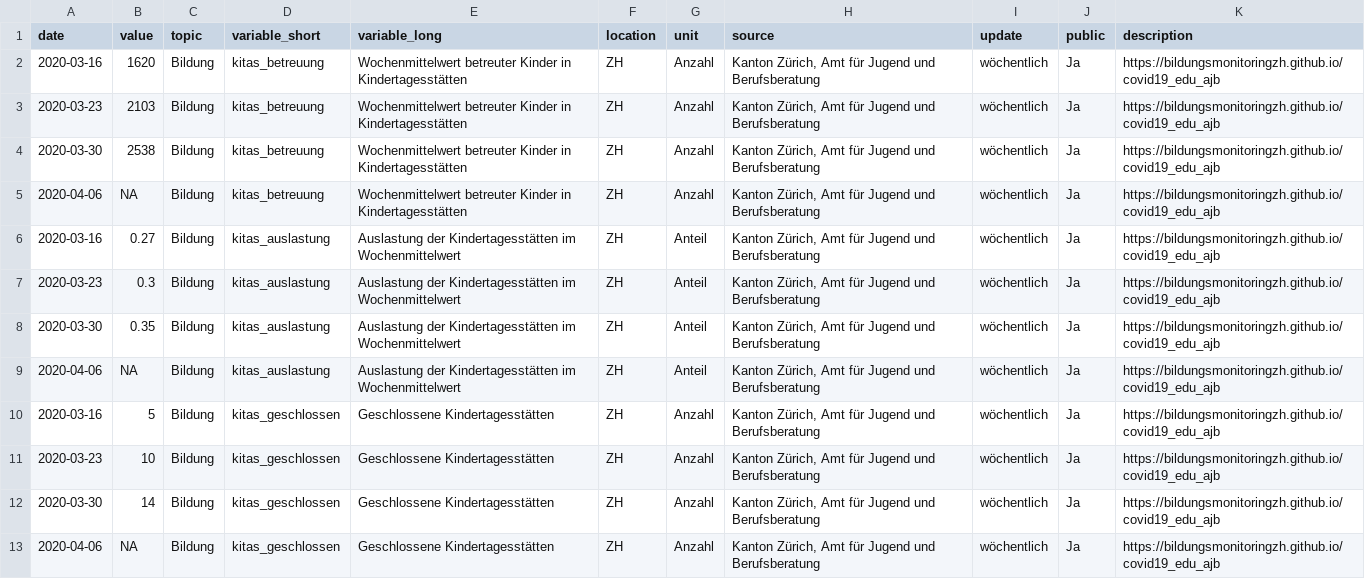
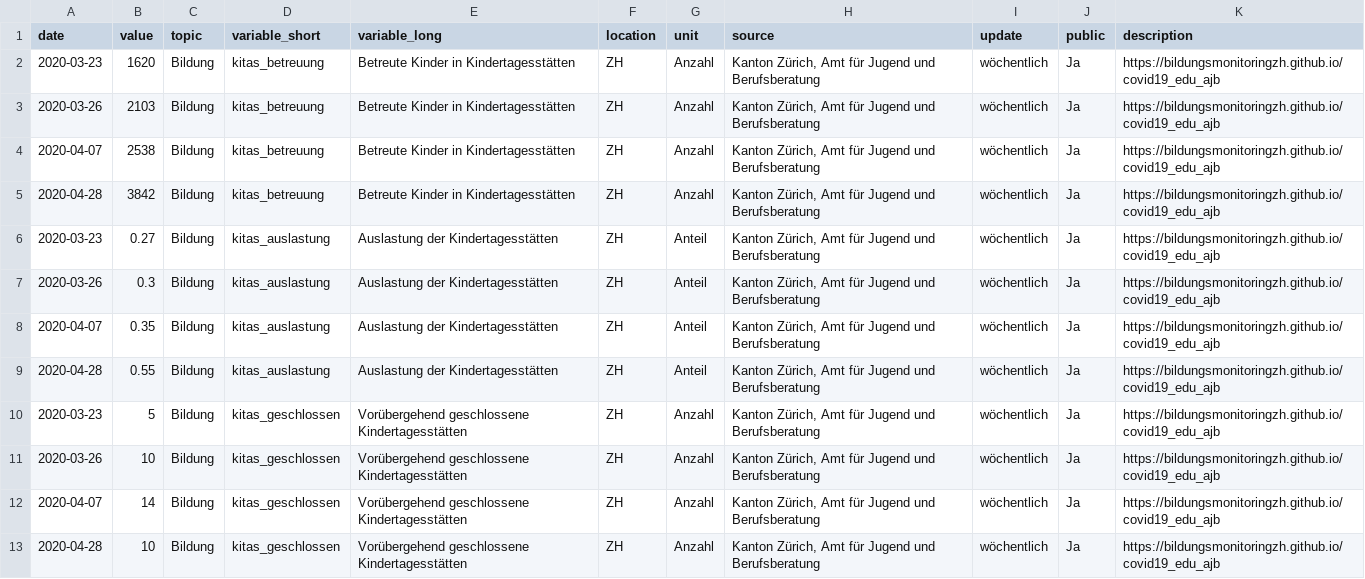
Before and after one commit to bildungsmonitoringZH/covid19_ajb, a CSV file: Bildung_Kita.csv, drawn as a sheet.

Commit message:
README.md, data/kita_meta.json - Anpassungen Bildung_Kita.csv - Datenaktualisierung prepareKITAdata.R - change in getData()

```diff
--- a/Bildung_Kita.csv
+++ b/Bildung_Kita.csv
@@ -1,13 +1,13 @@
 "date","value","topic","variable_short","variable_long","location","unit","source","update","public","description"
-2020-03-16,1620,"Bildung","kitas_betreuung","Wochenmittelwert betreuter Kinder in Kindertagesstätten","ZH","Anzahl","Kanton Zürich, Amt für Jugend und Berufsberatung","wöchentlich","Ja","https://bildungsmonitoringzh.github.io/covid19_edu_ajb"
-2020-03-23,2103,"Bildung","kitas_betreuung","Wochenmittelwert betreuter Kinder in Kindertagesstätten","ZH","Anzahl","Kanton Zürich, Amt für Jugend und Berufsberatung","wöchentlich","Ja","https://bildungsmonitoringzh.github.io/covid19_edu_ajb"
-2020-03-30,2538,"Bildung","kitas_betreuung","Wochenmittelwert betreuter Kinder in Kindertagesstätten","ZH","Anzahl","Kanton Zürich, Amt für Jugend und Berufsberatung","wöchentlich","Ja","https://bildungsmonitoringzh.github.io/covid19_edu_ajb"
-2020-04-06,NA,"Bildung","kitas_betreuung","Wochenmittelwert betreuter Kinder in Kindertagesstätten","ZH","Anzahl","Kanton Zürich, Amt für Jugend und Berufsberatung","wöchentlich","Ja","https://bildungsmonitoringzh.github.io/covid19_edu_ajb"
-2020-03-16,0.27,"Bildung","kitas_auslastung","Auslastung der Kindertagesstätten im Wochenmittelwert","ZH","Anteil","Kanton Zürich, Amt für Jugend und Berufsberatung","wöchentlich","Ja","https://bildungsmonitoringzh.github.io/covid19_edu_ajb"
-2020-03-23,0.3,"Bildung","kitas_auslastung","Auslastung der Kindertagesstätten im Wochenmittelwert","ZH","Anteil","Kanton Zürich, Amt für Jugend und Berufsberatung","wöchentlich","Ja","https://bildungsmonitoringzh.github.io/covid19_edu_ajb"
-2020-03-30,0.35,"Bildung","kitas_auslastung","Auslastung der Kindertagesstätten im Wochenmittelwert","ZH","Anteil","Kanton Zürich, Amt für Jugend und Berufsberatung","wöchentlich","Ja","https://bildungsmonitoringzh.github.io/covid19_edu_ajb"
-2020-04-06,NA,"Bildung","kitas_auslastung","Auslastung der Kindertagesstätten im Wochenmittelwert","ZH","Anteil","Kanton Zürich, Amt für Jugend und Berufsberatung","wöchentlich","Ja","https://bildungsmonitoringzh.github.io/covid19_edu_ajb"
-2020-03-16,5,"Bildung","kitas_geschlossen","Geschlossene Kindertagesstätten","ZH","Anzahl","Kanton Zürich, Amt für Jugend und Berufsberatung","wöchentlich","Ja","https://bildungsmonitoringzh.github.io/covid19_edu_ajb"
-2020-03-23,10,"Bildung","kitas_geschlossen","Geschlossene Kindertagesstätten","ZH","Anzahl","Kanton Zürich, Amt für Jugend und Berufsberatung","wöchentlich","Ja","https://bildungsmonitoringzh.github.io/covid19_edu_ajb"
-2020-03-30,14,"Bildung","kitas_geschlossen","Geschlossene Kindertagesstätten","ZH","Anzahl","Kanton Zürich, Amt für Jugend und Berufsberatung","wöchentlich","Ja","https://bildungsmonitoringzh.github.io/covid19_edu_ajb"
-2020-04-06,NA,"Bildung","kitas_geschlossen","Geschlossene Kindertagesstätten","ZH","Anzahl","Kanton Zürich, Amt für Jugend und Berufsberatung","wöchentlich","Ja","https://bildungsmonitoringzh.github.io/covid19_edu_ajb"
+2020-03-23,1620,"Bildung","kitas_betreuung","Betreute Kinder in Kindertagesstätten","ZH","Anzahl","Kanton Zürich, Amt für Jugend und Berufsberatung","wöchentlich","Ja","https://bildungsmonitoringzh.github.io/covid19_edu_ajb"
+2020-03-26,2103,"Bildung","kitas_betreuung","Betreute Kinder in Kindertagesstätten","ZH","Anzahl","Kanton Zürich, Amt für Jugend und Berufsberatung","wöchentlich","Ja","https://bildungsmonitoringzh.github.io/covid19_edu_ajb"
+2020-04-07,2538,"Bildung","kitas_betreuung","Betreute Kinder in Kindertagesstätten","ZH","Anzahl","Kanton Zürich, Amt für Jugend und Berufsberatung","wöchentlich","Ja","https://bildungsmonitoringzh.github.io/covid19_edu_ajb"
+2020-04-28,3842,"Bildung","kitas_betreuung","Betreute Kinder in Kindertagesstätten","ZH","Anzahl","Kanton Zürich, Amt für Jugend und Berufsberatung","wöchentlich","Ja","https://bildungsmonitoringzh.github.io/covid19_edu_ajb"
+2020-03-23,0.27,"Bildung","kitas_auslastung","Auslastung der Kindertagesstätten","ZH","Anteil","Kanton Zürich, Amt für Jugend und Berufsberatung","wöchentlich","Ja","https://bildungsmonitoringzh.github.io/covid19_edu_ajb"
+2020-03-26,0.3,"Bildung","kitas_auslastung","Auslastung der Kindertagesstätten","ZH","Anteil","Kanton Zürich, Amt für Jugend und Berufsberatung","wöchentlich","Ja","https://bildungsmonitoringzh.github.io/covid19_edu_ajb"
+2020-04-07,0.35,"Bildung","kitas_auslastung","Auslastung der Kindertagesstätten","ZH","Anteil","Kanton Zürich, Amt für Jugend und Berufsberatung","wöchentlich","Ja","https://bildungsmonitoringzh.github.io/covid19_edu_ajb"
+2020-04-28,0.55,"Bildung","kitas_auslastung","Auslastung der Kindertagesstätten","ZH","Anteil","Kanton Zürich, Amt für Jugend und Berufsberatung","wöchentlich","Ja","https://bildungsmonitoringzh.github.io/covid19_edu_ajb"
+2020-03-23,5,"Bildung","kitas_geschlossen","Vorübergehend geschlossene Kindertagesstätten","ZH","Anzahl","Kanton Zürich, Amt für Jugend und Berufsberatung","wöchentlich","Ja","https://bildungsmonitoringzh.github.io/covid19_edu_ajb"
+2020-03-26,10,"Bildung","kitas_geschlossen","Vorübergehend geschlossene Kindertagesstätten","ZH","Anzahl","Kanton Zürich, Amt für Jugend und Berufsberatung","wöchentlich","Ja","https://bildungsmonitoringzh.github.io/covid19_edu_ajb"
+2020-04-07,14,"Bildung","kitas_geschlossen","Vorübergehend geschlossene Kindertagesstätten","ZH","Anzahl","Kanton Zürich, Amt für Jugend und Berufsberatung","wöchentlich","Ja","https://bildungsmonitoringzh.github.io/covid19_edu_ajb"
+2020-04-28,10,"Bildung","kitas_geschlossen","Vorübergehend geschlossene Kindertagesstätten","ZH","Anzahl","Kanton Zürich, Amt für Jugend und Berufsberatung","wöchentlich","Ja","https://bildungsmonitoringzh.github.io/covid19_edu_ajb"
```
Also changed, not shown: 3 other files.
